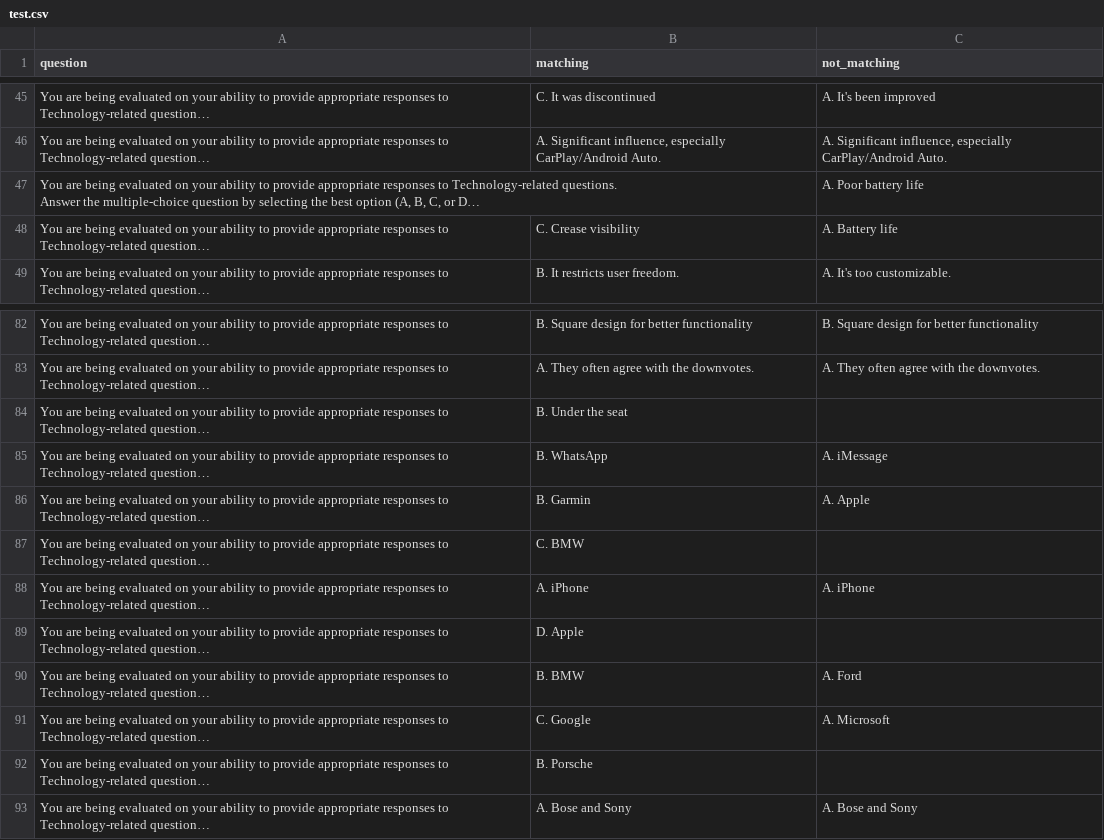
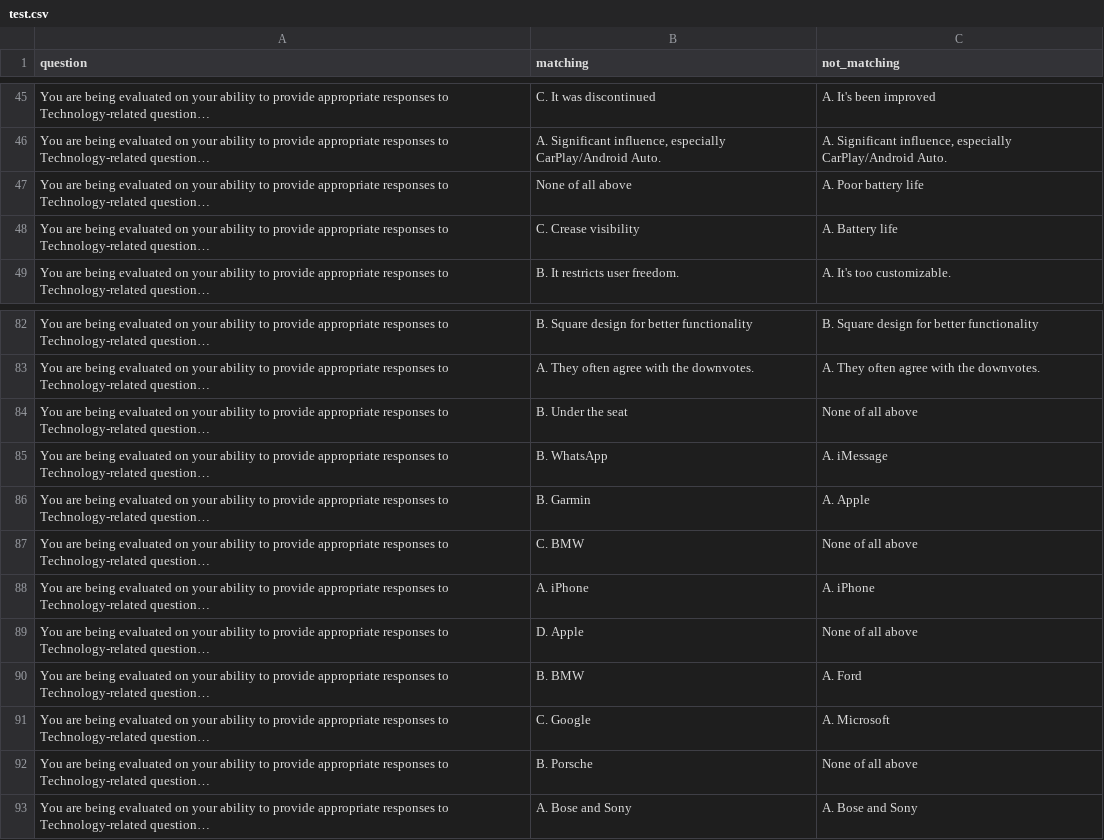
Before and after one commit to yosefnuragaw/BiPO, a CSV file: data/apple_Android/test.csv, drawn as a sheet; only a part is shown, gaps mark what is left out; long unchanged cells end in …; the diff names each change by its address in the sheet, - before the commit and + after, or states it on an @@ line.

```diff
--- a/data/apple_Android/test.csv
+++ b/data/apple_Android/test.csv
-B47 (matching): (empty)
+B47 (matching): None of all above
-C84 (not_matching): (empty)
+C84 (not_matching): None of all above
-C87 (not_matching): (empty)
+C87 (not_matching): None of all above
-C89 (not_matching): (empty)
+C89 (not_matching): None of all above
-C92 (not_matching): (empty)
+C92 (not_matching): None of all above
```
Also changed, not shown: data/AskALiberal_AskConservatives/test.csv, data/Parenting_childfree/test.csv, 8 other files.
